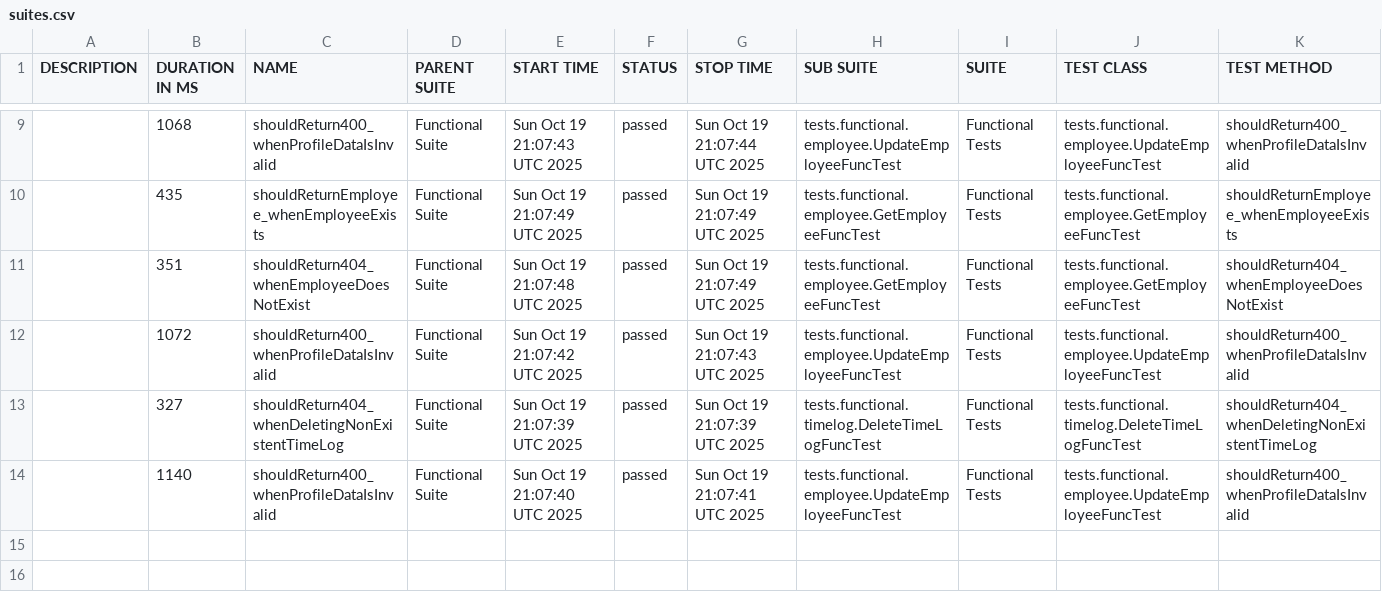
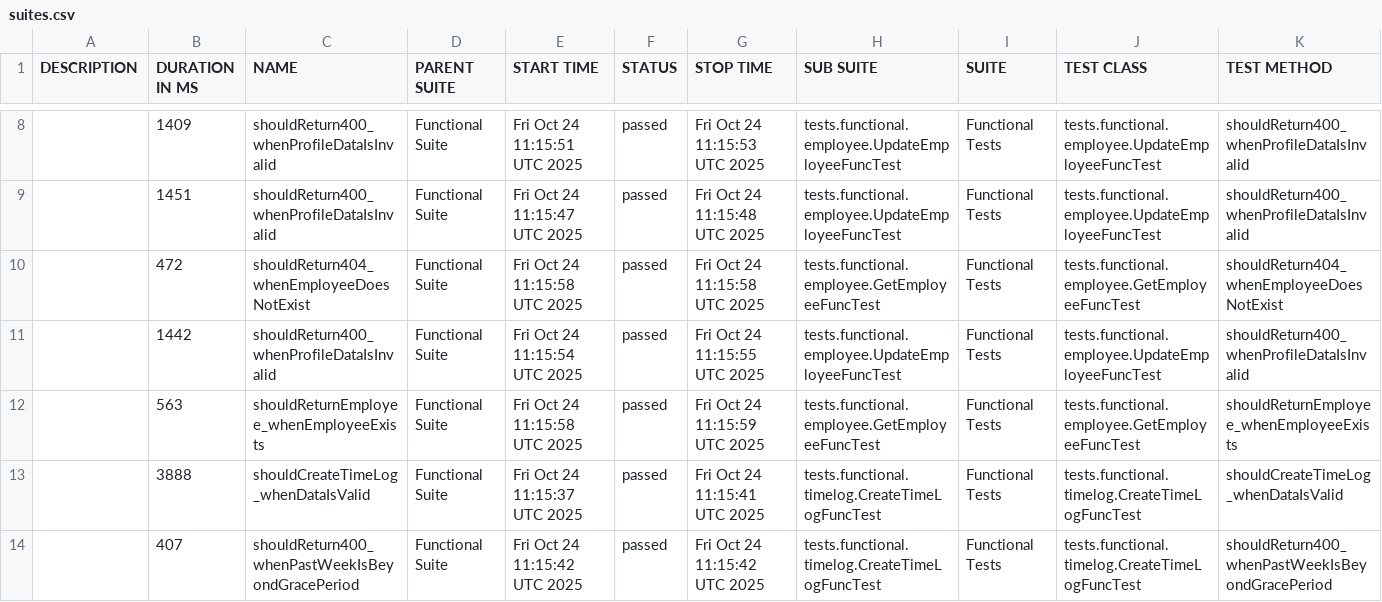
Before and after one commit to IrynaDim/TeamConnect-API-TF, a CSV file: allure-functional/data/suites.csv, drawn as a sheet; only a part is shown, gaps mark what is left out; the diff covers the shown part only.

```diff
--- a/allure-functional/data/suites.csv
+++ b/allure-functional/data/suites.csv
@@ -9,6 +8,7 @@
-"","1068","shouldReturn400_whenProfileDataIsInvalid","Functional Suite","Sun Oct 19 21:07:43 UTC 2025","passed","Sun Oct 19 21:07:44 UTC 2025","tests.functional.employee.UpdateEmployeeFuncTest","Functional Tests","tests.functional.employee.UpdateEmployeeFuncTest","shouldReturn400_whenProfileDataIsInvalid"
-"","435","shouldReturnEmployee_whenEmployeeExists","Functional Suite","Sun Oct 19 21:07:49 UTC 2025","passed","Sun Oct 19 21:07:49 UTC 2025","tests.functional.employee.GetEmployeeFuncTest","Functional Tests","tests.functional.employee.GetEmployeeFuncTest","shouldReturnEmployee_whenEmployeeExists"
-"","351","shouldReturn404_whenEmployeeDoesNotExist","Functional Suite","Sun Oct 19 21:07:48 UTC 2025","passed","Sun Oct 19 21:07:49 UTC 2025","tests.functional.employee.GetEmployeeFuncTest","Functional Tests","tests.functional.employee.GetEmployeeFuncTest","shouldReturn404_whenEmployeeDoesNotExist"
-"","1072","shouldReturn400_whenProfileDataIsInvalid","Functional Suite","Sun Oct 19 21:07:42 UTC 2025","passed","Sun Oct 19 21:07:43 UTC 2025","tests.functional.employee.UpdateEmployeeFuncTest","Functional Tests","tests.functional.employee.UpdateEmployeeFuncTest","shouldReturn400_whenProfileDataIsInvalid"
-"","327","shouldReturn404_whenDeletingNonExistentTimeLog","Functional Suite","Sun Oct 19 21:07:39 UTC 2025","passed","Sun Oct 19 21:07:39 UTC 2025","tests.functional.timelog.DeleteTimeLogFuncTest","Functional Tests","tests.functional.timelog.DeleteTimeLogFuncTest","shouldReturn404_whenDeletingNonExistentTimeLog"
-"","1140","shouldReturn400_whenProfileDataIsInvalid","Functional Suite","Sun Oct 19 21:07:40 UTC 2025","passed","Sun Oct 19 21:07:41 UTC 2025","tests.functional.employee.UpdateEmployeeFuncTest","Functional Tests","tests.functional.employee.UpdateEmployeeFuncTest","shouldReturn400_whenProfileDataIsInvalid"
+"","1409","shouldReturn400_whenProfileDataIsInvalid","Functional Suite","Fri Oct 24 11:15:51 UTC 2025","passed","Fri Oct 24 11:15:53 UTC 2025","tests.functional.employee.UpdateEmployeeFuncTest","Functional Tests","tests.functional.employee.UpdateEmployeeFuncTest","shouldReturn400_whenProfileDataIsInvalid"
+"","1451","shouldReturn400_whenProfileDataIsInvalid","Functional Suite","Fri Oct 24 11:15:47 UTC 2025","passed","Fri Oct 24 11:15:48 UTC 2025","tests.functional.employee.UpdateEmployeeFuncTest","Functional Tests","tests.functional.employee.UpdateEmployeeFuncTest","shouldReturn400_whenProfileDataIsInvalid"
+"","472","shouldReturn404_whenEmployeeDoesNotExist","Functional Suite","Fri Oct 24 11:15:58 UTC 2025","passed","Fri Oct 24 11:15:58 UTC 2025","tests.functional.employee.GetEmployeeFuncTest","Functional Tests","tests.functional.employee.GetEmployeeFuncTest","shouldReturn404_whenEmployeeDoesNotExist"
+"","1442","shouldReturn400_whenProfileDataIsInvalid","Functional Suite","Fri Oct 24 11:15:54 UTC 2025","passed","Fri Oct 24 11:15:55 UTC 2025","tests.functional.employee.UpdateEmployeeFuncTest","Functional Tests","tests.functional.employee.UpdateEmployeeFuncTest","shouldReturn400_whenProfileDataIsInvalid"
+"","563","shouldReturnEmployee_whenEmployeeExists","Functional Suite","Fri Oct 24 11:15:58 UTC 2025","passed","Fri Oct 24 11:15:59 UTC 2025","tests.functional.employee.GetEmployeeFuncTest","Functional Tests","tests.functional.employee.GetEmployeeFuncTest","shouldReturnEmployee_whenEmployeeExists"
+"","3888","shouldCreateTimeLog_whenDataIsValid","Functional Suite","Fri Oct 24 11:15:37 UTC 2025","passed","Fri Oct 24 11:15:41 UTC 2025","tests.functional.timelog.CreateTimeLogFuncTest","Functional Tests","tests.functional.timelog.CreateTimeLogFuncTest","shouldCreateTimeLog_whenDataIsValid"
+"","407","shouldReturn400_whenPastWeekIsBeyondGracePeriod","Functional Suite","Fri Oct 24 11:15:42 UTC 2025","passed","Fri Oct 24 11:15:42 UTC 2025","tests.functional.timelog.CreateTimeLogFuncTest","Functional Tests","tests.functional.timelog.CreateTimeLogFuncTest","shouldReturn400_whenPastWeekIsBeyondGracePeriod"
```
Also changed, not shown: 1 removed row and 30 edited cells elsewhere in this file, 40 other files.
